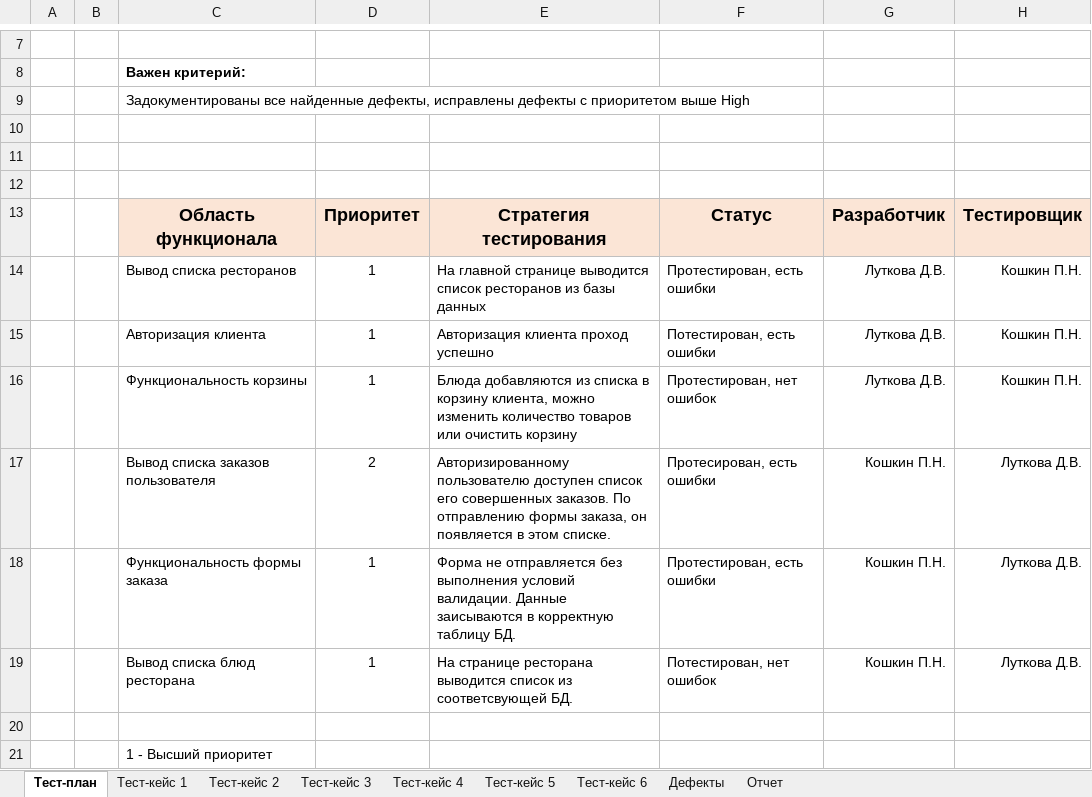
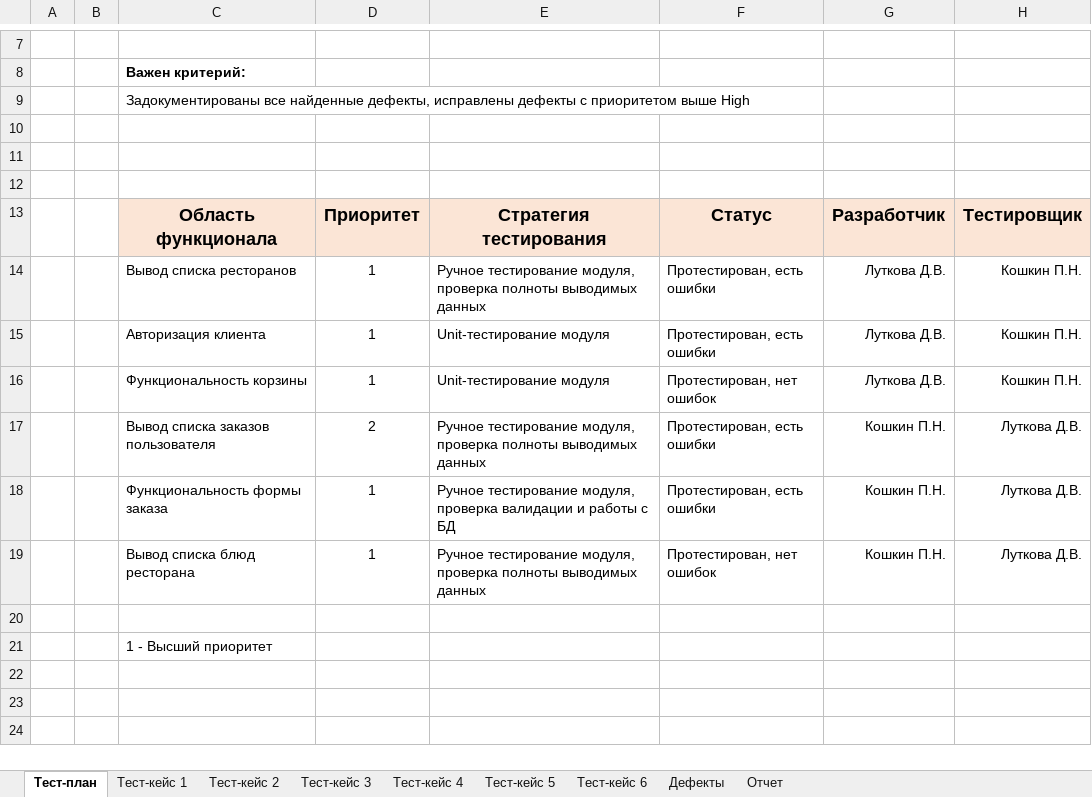
Before and after one commit to Garrusir/softeng, an Excel workbook: lab9-10/Стратегия тестирования.xlsx, sheet Тест-план, drawn as a sheet; only a part is shown, gaps mark what is left out; values as stored, in another font and other column widths than the file's, no borders; the diff names each change by its address in the sheet, - before the commit and + after, or states it on an @@ line.

```diff
--- a/lab9-10/Стратегия тестирования.xlsx (sheet Тест-план)
+++ b/lab9-10/Стратегия тестирования.xlsx (sheet Тест-план)
-E14: На главной странице выводится список ресторанов из базы данных
+E14: Ручное тестирование модуля, проверка полноты выводимых данных
-E15: Авторизация клиента проход успешно
+E15: Unit-тестирование модуля
-F15: Потестирован, есть ошибки
+F15: Протестирован, есть ошибки
-E16: Блюда добавляются из списка в корзину клиента, можно изменить количество товаров или очистить корзину
+E16: Unit-тестирование модуля
-E17: Авторизированному пользователю доступен список его совершенных заказов. По отправлению формы заказа, он появляется в этом списке.
+E17: Ручное тестирование модуля, проверка полноты выводимых данных
-F17: Протесирован, есть ошибки
+F17: Протестирован, есть ошибки
-E18: Форма не отправляется без выполнения условий валидации. Данные заисываются в корректную таблицу БД.
+E18: Ручное тестирование модуля, проверка валидации и работы с БД
-E19: На странице ресторана выводится список из соответсвующей БД.
+E19: Ручное тестирование модуля, проверка полноты выводимых данных
-F19: Потестирован, нет ошибок
+F19: Протестирован, нет ошибок
```
Also changed, not shown: sheet Дефекты, sheet Тест-кейс 1, sheet Тест-кейс 6, sheet Тест-кейс 4, sheet Тест-кейс 3, sheet Тест-кейс 5, 1 more sheet, 2 other files.
